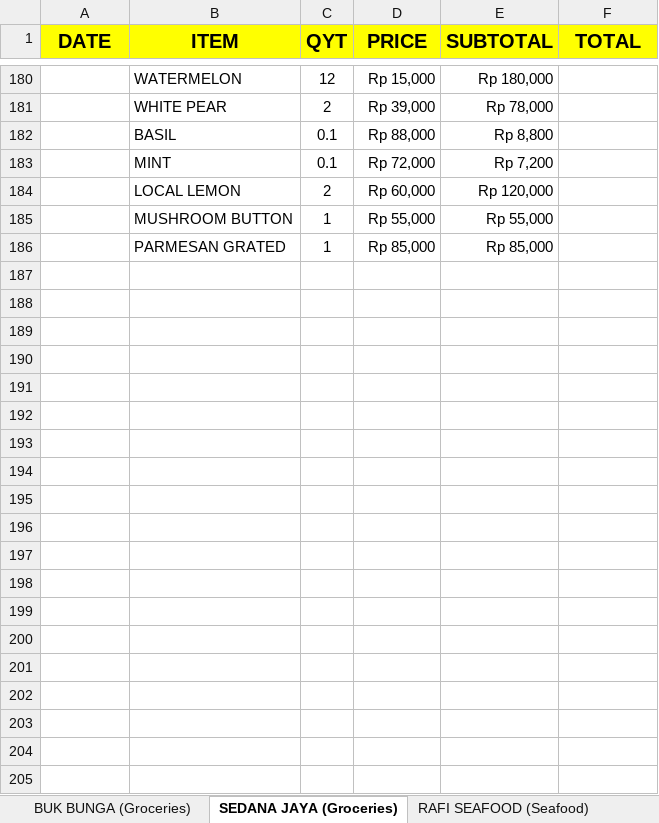
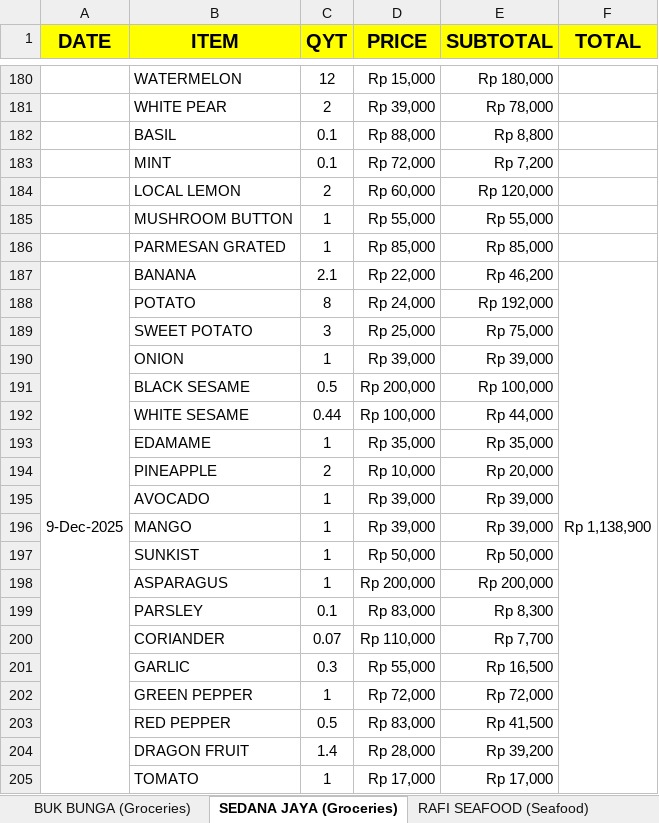
Before and after one commit to rizuki567-cyber/Purchasing-operations, an Excel workbook: DECEMBER/DECEMBER KITCHEN.xlsx, sheet SEDANA JAYA (Groceries), drawn as a sheet; only a part is shown, gaps mark what is left out; the shorter side is filled out with more unchanged rows; values as stored, in another font and other column widths than the file's, no borders; the diff covers the shown part only; the diff names each change by its address in the sheet, - before the commit and + after, or states it on an @@ line.

```diff
--- a/DECEMBER/DECEMBER KITCHEN.xlsx (sheet SEDANA JAYA (Groceries))
+++ b/DECEMBER/DECEMBER KITCHEN.xlsx (sheet SEDANA JAYA (Groceries))
+row 187: 9-Dec-2025 | BANANA | 2.1 | Rp 22,000 | Rp 46,200 | Rp 1,138,900
+row 188:  | POTATO | 8 | Rp 24,000 | Rp 192,000
+row 189:  | SWEET POTATO | 3 | Rp 25,000 | Rp 75,000
+row 190:  | ONION | 1 | Rp 39,000 | Rp 39,000
+row 191:  | BLACK SESAME | 0.5 | Rp 200,000 | Rp 100,000
+row 192:  | WHITE SESAME | 0.44 | Rp 100,000 | Rp 44,000
+row 193:  | EDAMAME | 1 | Rp 35,000 | Rp 35,000
+row 194:  | PINEAPPLE | 2 | Rp 10,000 | Rp 20,000
+row 195:  | AVOCADO | 1 | Rp 39,000 | Rp 39,000
+row 196:  | MANGO | 1 | Rp 39,000 | Rp 39,000
+row 197:  | SUNKIST | 1 | Rp 50,000 | Rp 50,000
+row 198:  | ASPARAGUS | 1 | Rp 200,000 | Rp 200,000
+row 199:  | PARSLEY | 0.1 | Rp 83,000 | Rp 8,300
+row 200:  | CORIANDER | 0.07 | Rp 110,000 | Rp 7,700
+row 201:  | GARLIC | 0.3 | Rp 55,000 | Rp 16,500
+row 202:  | GREEN PEPPER | 1 | Rp 72,000 | Rp 72,000
+row 203:  | RED PEPPER | 0.5 | Rp 83,000 | Rp 41,500
+row 204:  | DRAGON FRUIT | 1.4 | Rp 28,000 | Rp 39,200
+row 205:  | TOMATO | 1 | Rp 17,000 | Rp 17,000
```
Also changed, not shown: 9 added rows, 28 removed rows and 1 edited cell elsewhere in this sheet, sheet BUK BUNGA (Groceries), sheet TOTAL, DECEMBER/DECEMBER BAR.xlsx, 2 other files.
